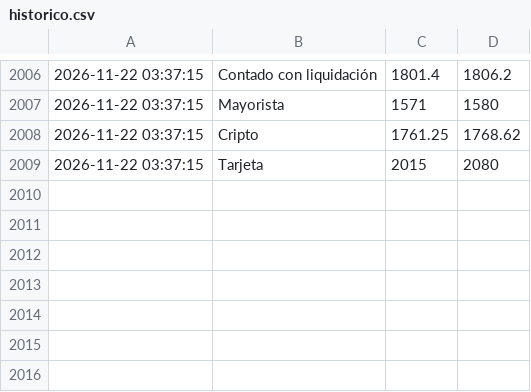
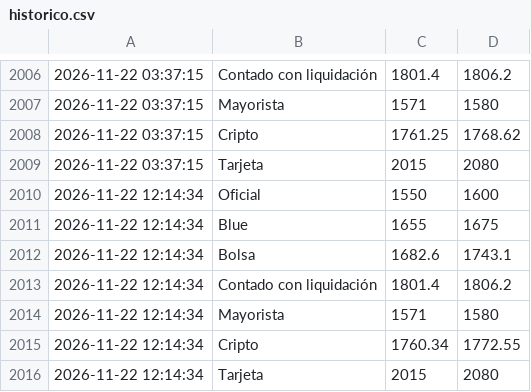
Before and after one commit to AlexisRobledoo/cotizador-dolar-ar, a CSV file: historico.csv, drawn as a sheet; only a part is shown, gaps mark what is left out.

```diff
--- a/historico.csv
+++ b/historico.csv
@@ -2009 +2009,8 @@
 2026-11-22 03:37:15,Tarjeta,2015,2080
+2026-11-22 12:14:34,Oficial,1550,1600
+2026-11-22 12:14:34,Blue,1655,1675
+2026-11-22 12:14:34,Bolsa,1682.6,1743.1
+2026-11-22 12:14:34,Contado con liquidación,1801.4,1806.2
+2026-11-22 12:14:34,Mayorista,1571,1580
+2026-11-22 12:14:34,Cripto,1760.34,1772.55
+2026-11-22 12:14:34,Tarjeta,2015,2080
```
